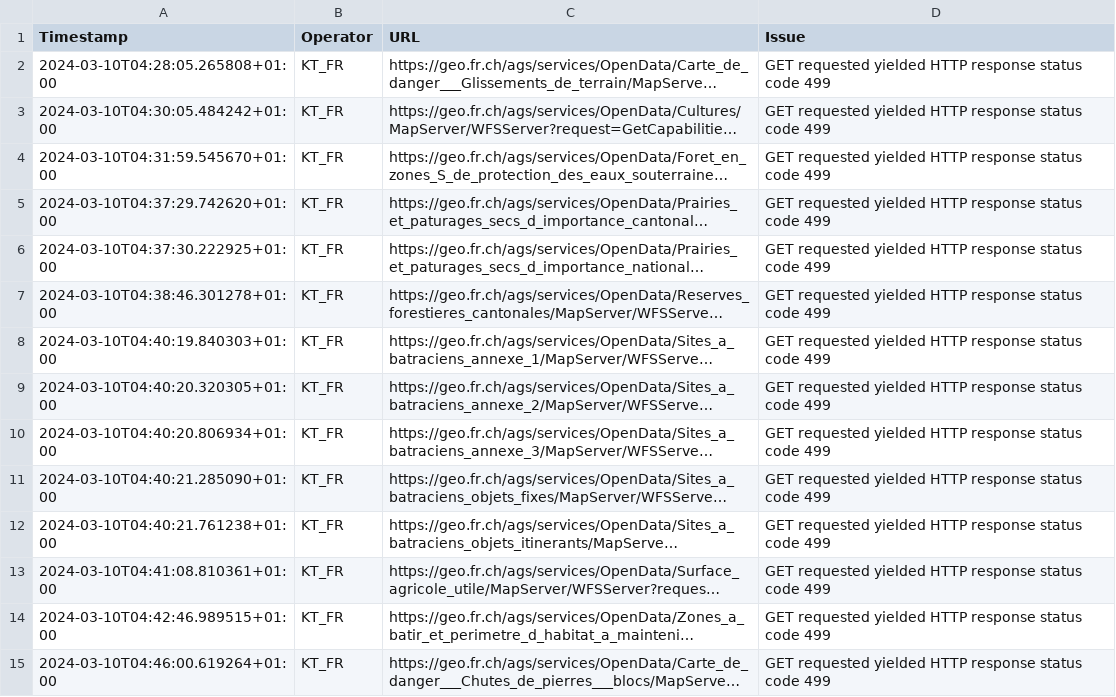
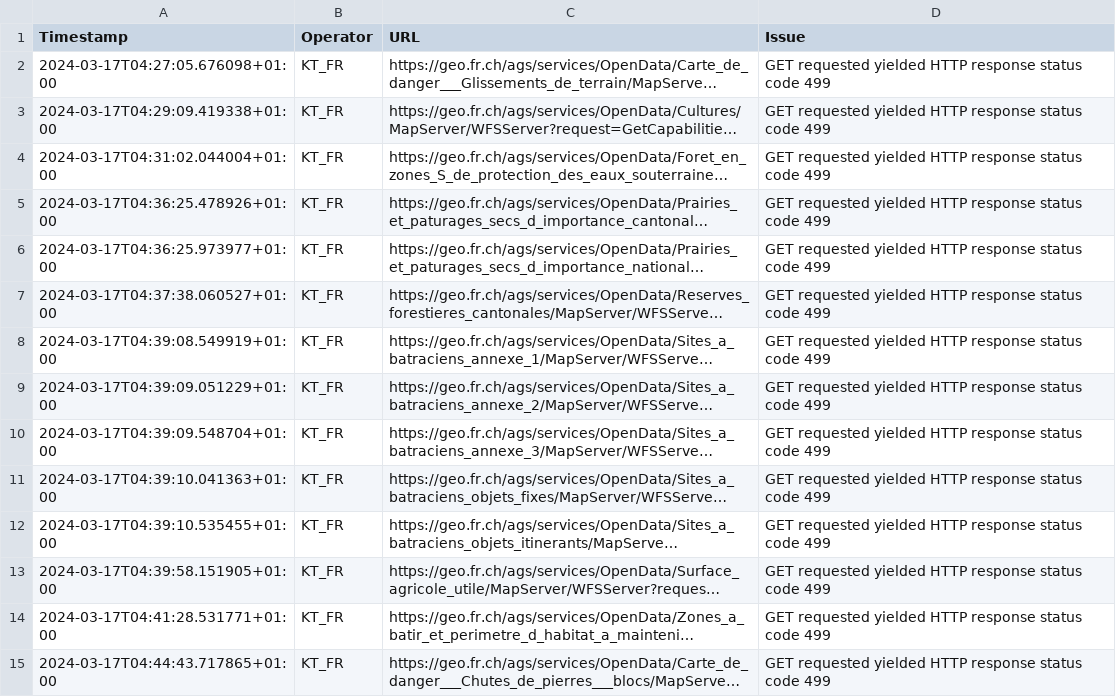
Before and after one commit to davidoesch/geoservice_harvester_poc, a CSV file: tools/KT_FR_errors.csv, drawn as a sheet; only a part is shown; long unchanged cells end in …; the diff covers the shown part only; the diff names each change by its address in the sheet, - before the commit and + after, or states it on an @@ line.

```diff
--- a/tools/KT_FR_errors.csv
+++ b/tools/KT_FR_errors.csv
-A2 (Timestamp): 2024-03-10T04:28:05.265808+01:00
+A2 (Timestamp): 2024-03-17T04:27:05.676098+01:00
-A3 (Timestamp): 2024-03-10T04:30:05.484242+01:00
+A3 (Timestamp): 2024-03-17T04:29:09.419338+01:00
-A4 (Timestamp): 2024-03-10T04:31:59.545670+01:00
+A4 (Timestamp): 2024-03-17T04:31:02.044004+01:00
-A5 (Timestamp): 2024-03-10T04:37:29.742620+01:00
+A5 (Timestamp): 2024-03-17T04:36:25.478926+01:00
-A6 (Timestamp): 2024-03-10T04:37:30.222925+01:00
+A6 (Timestamp): 2024-03-17T04:36:25.973977+01:00
-A7 (Timestamp): 2024-03-10T04:38:46.301278+01:00
+A7 (Timestamp): 2024-03-17T04:37:38.060527+01:00
-A8 (Timestamp): 2024-03-10T04:40:19.840303+01:00
+A8 (Timestamp): 2024-03-17T04:39:08.549919+01:00
-A9 (Timestamp): 2024-03-10T04:40:20.320305+01:00
+A9 (Timestamp): 2024-03-17T04:39:09.051229+01:00
-A10 (Timestamp): 2024-03-10T04:40:20.806934+01:00
+A10 (Timestamp): 2024-03-17T04:39:09.548704+01:00
-A11 (Timestamp): 2024-03-10T04:40:21.285090+01:00
+A11 (Timestamp): 2024-03-17T04:39:10.041363+01:00
-A12 (Timestamp): 2024-03-10T04:40:21.761238+01:00
+A12 (Timestamp): 2024-03-17T04:39:10.535455+01:00
-A13 (Timestamp): 2024-03-10T04:41:08.810361+01:00
+A13 (Timestamp): 2024-03-17T04:39:58.151905+01:00
-A14 (Timestamp): 2024-03-10T04:42:46.989515+01:00
+A14 (Timestamp): 2024-03-17T04:41:28.531771+01:00
-A15 (Timestamp): 2024-03-10T04:46:00.619264+01:00
+A15 (Timestamp): 2024-03-17T04:44:43.717865+01:00
```
Also changed, not shown: 1 removed row and 21 edited cells elsewhere in this file, tools/KT_GE_errors.csv, tools/KT_GR_errors.csv, 6 other files.
